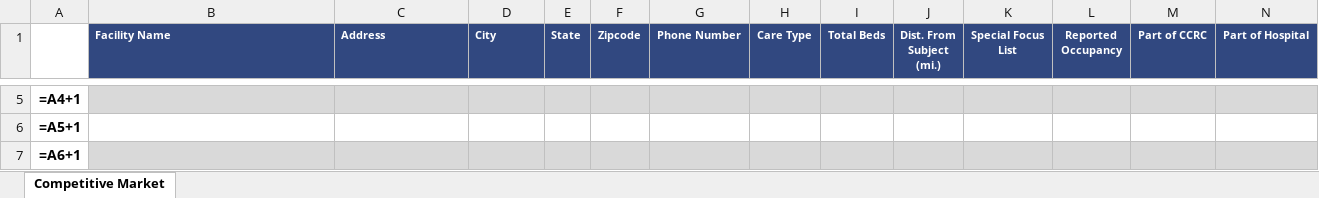
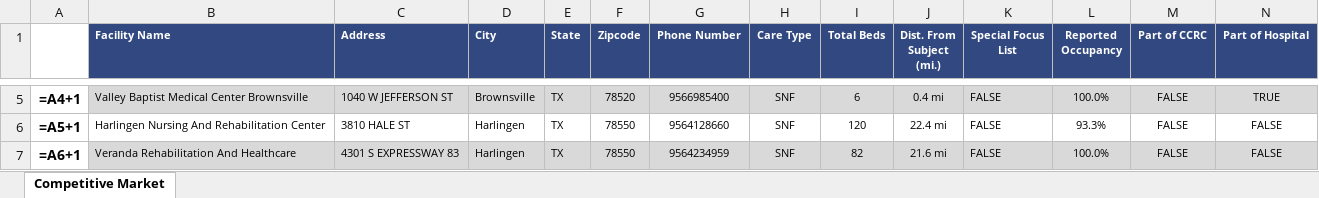
Before and after one commit to AMDevG/SeniorHousingResearcher, an Excel workbook: findComps/Comp Tables/Competitive Market2.xlsx, sheet Competitive Market, drawn as a sheet; only a part is shown, gaps mark what is left out; values as stored, in another font and other column widths than the file's, no borders; formulas without a stored value are shown as written; the diff covers the shown part only; the diff names each change by its address in the sheet, - before the commit and + after, or states it on an @@ line.

```diff
--- a/findComps/Comp Tables/Competitive Market2.xlsx (sheet Competitive Market)
+++ b/findComps/Comp Tables/Competitive Market2.xlsx (sheet Competitive Market)
-B5 (Facility Name): (empty)
+B5 (Facility Name): Valley Baptist Medical Center Brownsville
-C5 (Address): (empty)
+C5 (Address): 1040 W JEFFERSON ST
-D5 (City): (empty)
+D5 (City): Brownsville
-E5:E7 (State): (empty)
+E5:E7 (State): TX
-F5 (Zipcode): (empty)
+F5 (Zipcode): 78520
-G5 (Phone Number): (empty)
+G5 (Phone Number): 9566985400
-H5:H7 (Care Type): (empty)
+H5:H7 (Care Type): SNF
-I5 (Total Beds): (empty)
+I5 (Total Beds): 6
-J5 (Dist. From Subject (mi.)): (empty)
+J5 (Dist. From Subject (mi.)): 0.4 mi
-K5:K7 (Special Focus List): (empty)
+K5:K7 (Special Focus List): FALSE
-L5 (Reported Occupancy): (empty)
+L5 (Reported Occupancy): 100.0%
-M5:M7 (Part of CCRC): (empty)
+M5:M7 (Part of CCRC): FALSE
-N5 (Part of Hospital): (empty)
+N5 (Part of Hospital): TRUE
-B6 (Facility Name): (empty)
+B6 (Facility Name): Harlingen Nursing And Rehabilitation Center
-C6 (Address): (empty)
+C6 (Address): 3810 HALE ST
-D6:D7 (City): (empty)
+D6:D7 (City): Harlingen
-F6:F7 (Zipcode): (empty)
+F6:F7 (Zipcode): 78550
-G6 (Phone Number): (empty)
+G6 (Phone Number): 9564128660
-I6 (Total Beds): (empty)
+I6 (Total Beds): 120
-J6 (Dist. From Subject (mi.)): (empty)
+J6 (Dist. From Subject (mi.)): 22.4 mi
-L6 (Reported Occupancy): (empty)
+L6 (Reported Occupancy): 93.3%
-N6:N7 (Part of Hospital): (empty)
+N6:N7 (Part of Hospital): FALSE
-B7 (Facility Name): (empty)
+B7 (Facility Name): Veranda Rehabilitation And Healthcare
-C7 (Address): (empty)
+C7 (Address): 4301 S EXPRESSWAY 83
-G7 (Phone Number): (empty)
+G7 (Phone Number): 9564234959
-I7 (Total Beds): (empty)
+I7 (Total Beds): 82
-J7 (Dist. From Subject (mi.)): (empty)
+J7 (Dist. From Subject (mi.)): 21.6 mi
-L7 (Reported Occupancy): (empty)
+L7 (Reported Occupancy): 100.0%
```
Also changed, not shown: 164 edited cells elsewhere in this sheet, 4 other files.
